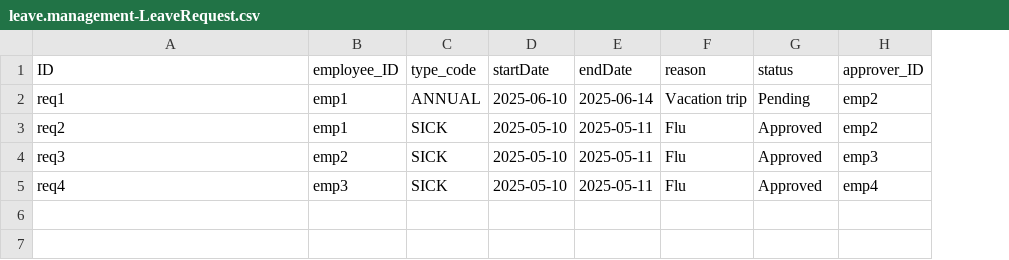
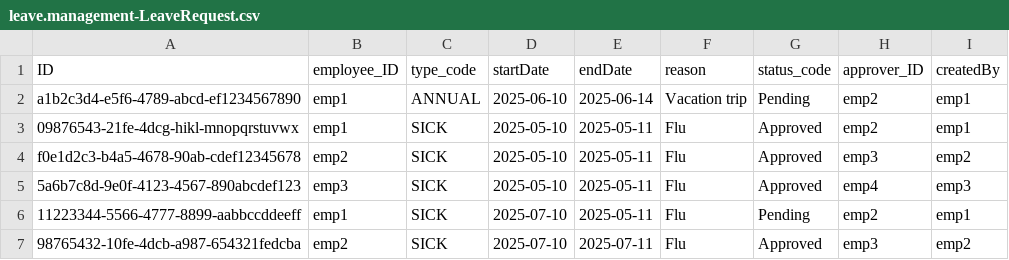
Before and after one commit to sidraihan/cap-leave-management-standalone-approuter, a CSV file: db/data/leave.management-LeaveRequest.csv, drawn as a sheet; the diff names each change by its address in the sheet, - before the commit and + after, or states it on an @@ line.

```diff
--- a/db/data/leave.management-LeaveRequest.csv
+++ b/db/data/leave.management-LeaveRequest.csv
+column I (createdBy), rows 2-5: emp1 | emp1 | emp2 | emp3
-G1: status
+G1: status_code
-A2 (ID): req1
+A2 (ID): a1b2c3d4-e5f6-4789-abcd-ef1234567890
-A3 (ID): req2
+A3 (ID): 09876543-21fe-4dcg-hikl-mnopqrstuvwx
-A4 (ID): req3
+A4 (ID): f0e1d2c3-b4a5-4678-90ab-cdef12345678
-A5 (ID): req4
+A5 (ID): 5a6b7c8d-9e0f-4123-4567-890abcdef123
+row 6: 11223344-5566-4777-8899-aabbccddeeff | emp1 | SICK | 2025-07-10 | 2025-05-11 | Flu | Pending | emp2 | emp1
+row 7: 98765432-10fe-4dcb-a987-654321fedcba | emp2 | SICK | 2025-07-10 | 2025-07-11 | Flu | Approved | emp3 | emp2
```
Also changed, not shown: db/data/leave.management-Employee.csv, 27 other files.
